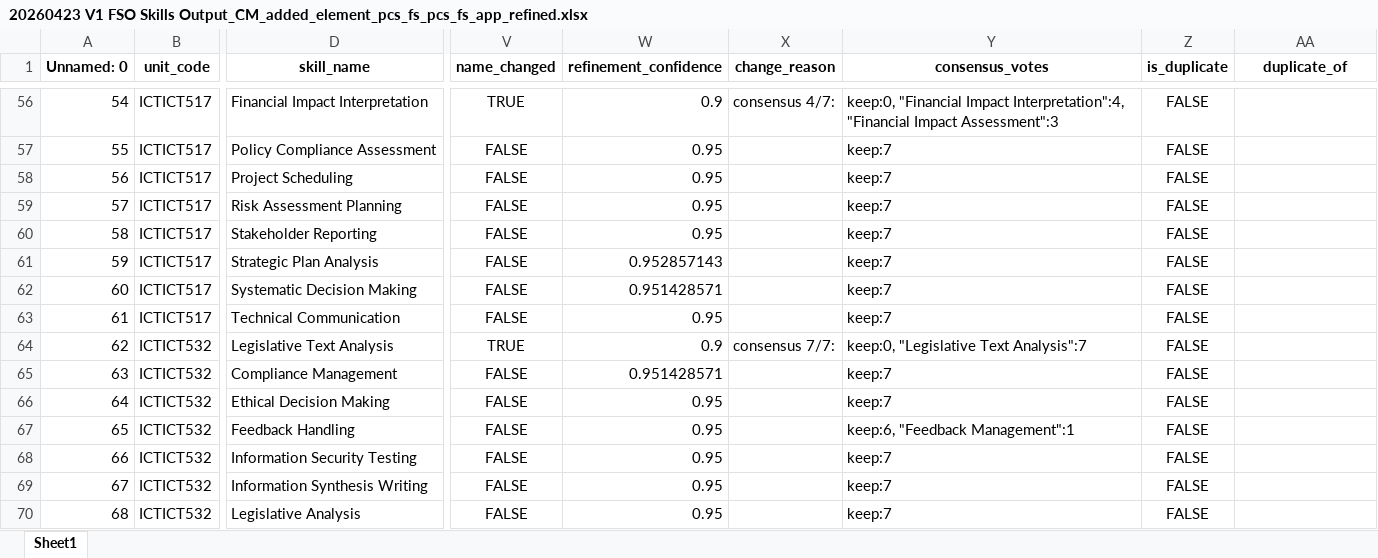
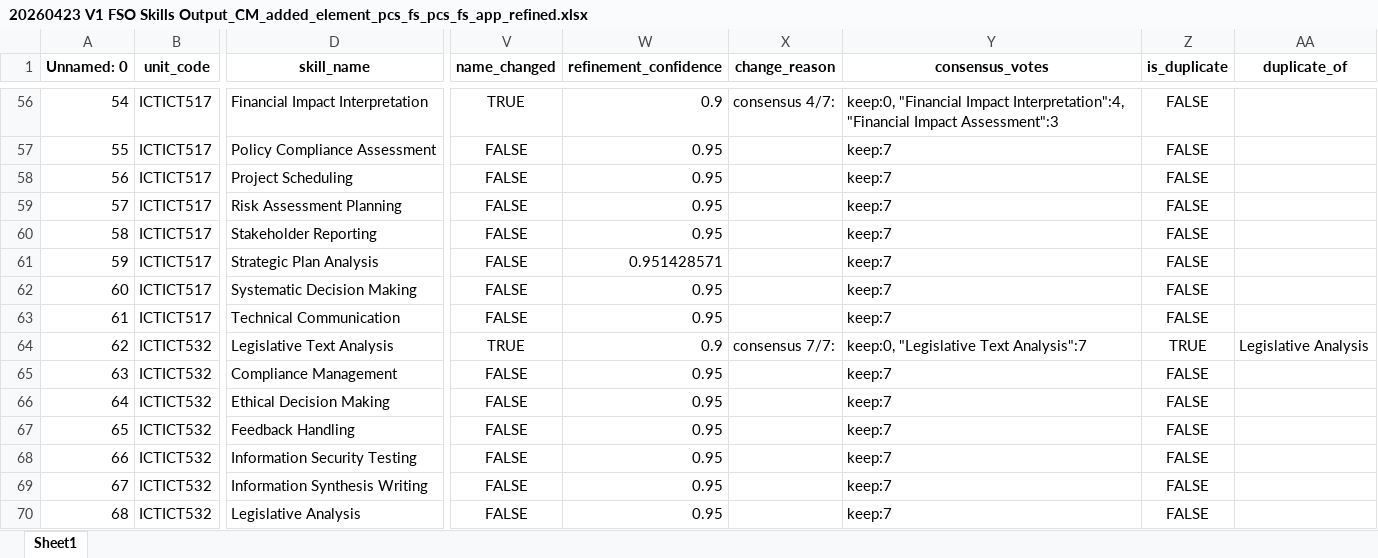
Before and after one commit to emohebi/TEMP, an Excel workbook: 20260423 V1 FSO Skills Output_CM_added_element_pcs_fs_pcs_fs_app_refined.xlsx, sheet Sheet1, drawn as a sheet; only a part is shown, gaps mark what is left out; values as stored, in another font and other column widths than the file's, no borders; the diff covers the shown part only; the diff names each change by its address in the sheet, - before the commit and + after, or states it on an @@ line.

```diff
--- a/20260423 V1 FSO Skills Output_CM_added_element_pcs_fs_pcs_fs_app_refined.xlsx (sheet Sheet1)
+++ b/20260423 V1 FSO Skills Output_CM_added_element_pcs_fs_pcs_fs_app_refined.xlsx (sheet Sheet1)
-W61 (refinement_confidence): 0.952857143
+W61 (refinement_confidence): 0.951428571
-W62 (refinement_confidence): 0.951428571
+W62 (refinement_confidence): 0.95
-Z64 (is_duplicate): FALSE
+Z64 (is_duplicate): TRUE
-AA64 (duplicate_of): (empty)
+AA64 (duplicate_of): Legislative Analysis
-W65 (refinement_confidence): 0.951428571
+W65 (refinement_confidence): 0.95
-Y67 (consensus_votes): keep:6, "Feedback Management":1
+Y67 (consensus_votes): keep:7
```
Also changed, not shown: 11 added rows and 117 edited cells elsewhere in this sheet.
